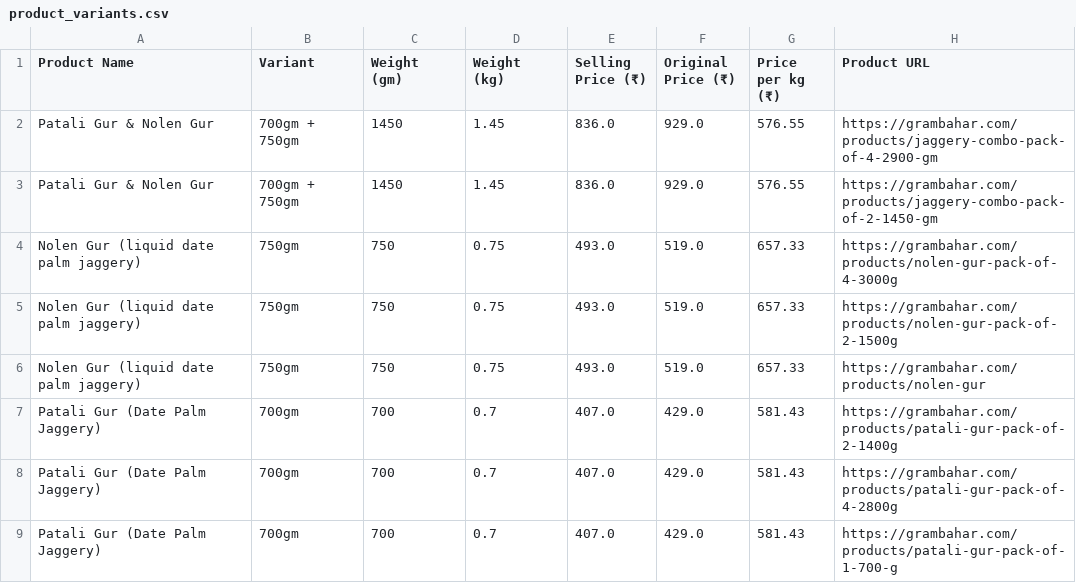
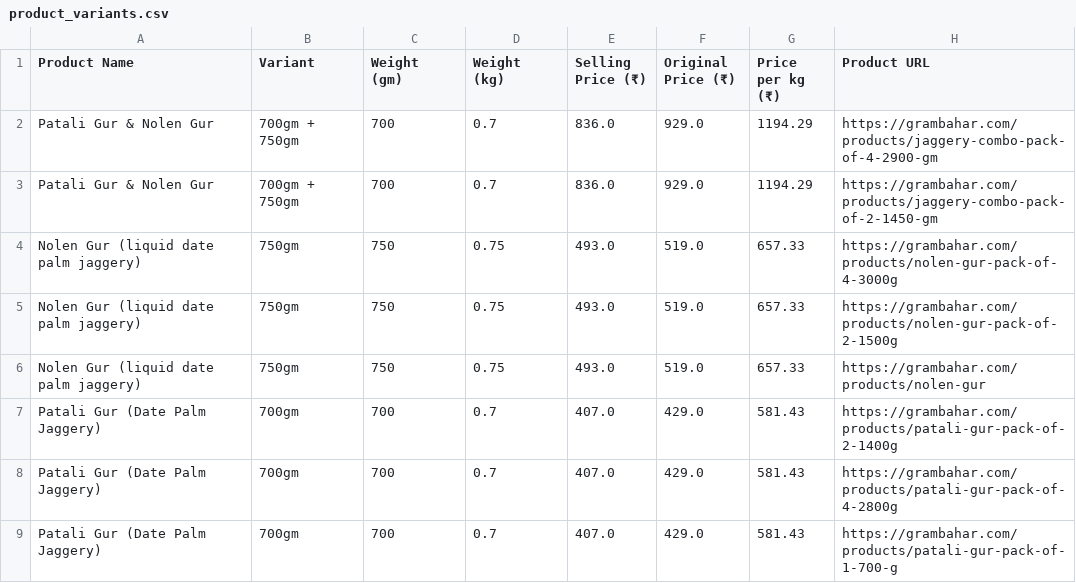
Before and after one commit to Supreetha669/grambahar-web-scraper, a CSV file: output/product_variants.csv, drawn as a sheet.

Commit message:
Update scraper and save output CSVs

```diff
--- a/output/product_variants.csv
+++ b/output/product_variants.csv
@@ -1,4 +1,4 @@
 Product Name,Variant,Weight (gm),Weight (kg),Selling Price (₹),Original Price (₹),Price per kg (₹),Product URL
-Patali Gur & Nolen Gur,700gm + 750gm,1450,1.45,836.0,929.0,576.55,https://grambahar.com/products/jaggery-combo-pack-of-4-2900-gm
-Patali Gur & Nolen Gur,700gm + 750gm,1450,1.45,836.0,929.0,576.55,https://grambahar.com/products/jaggery-combo-pack-of-2-1450-gm
+Patali Gur & Nolen Gur,700gm + 750gm,700,0.7,836.0,929.0,1194.29,https://grambahar.com/products/jaggery-combo-pack-of-4-2900-gm
+Patali Gur & Nolen Gur,700gm + 750gm,700,0.7,836.0,929.0,1194.29,https://grambahar.com/products/jaggery-combo-pack-of-2-1450-gm
 Nolen Gur (liquid date palm jaggery),750gm,750,0.75,493.0,519.0,657.33,https://grambahar.com/products/nolen-gur-pack-of-4-3000g
```
Also changed, not shown: 3 other files.
